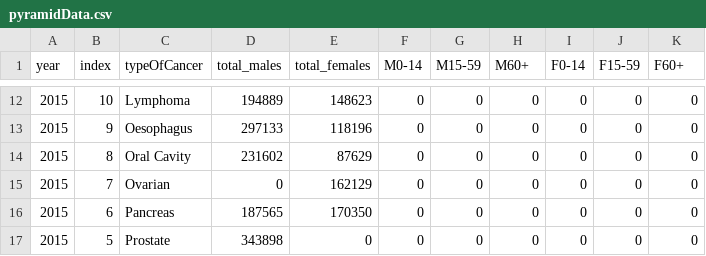
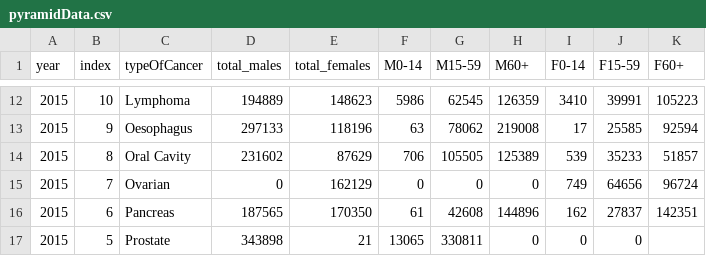
Before and after one commit to INF554Fall17/a7-visualizing101, a CSV file: charts/pyramidData.csv, drawn as a sheet; only a part is shown, gaps mark what is left out; the diff covers the shown part only.

```diff
--- a/charts/pyramidData.csv
+++ b/charts/pyramidData.csv
@@ -12,6 +12,6 @@ year,index,typeOfCancer,total_males,total_females,M0-14,M15-59,M60+,F0-14,F15-59
-2015,10,Lymphoma,194889,148623,0,0,0,0,0,0
-2015,9,Oesophagus,297133,118196,0,0,0,0,0,0
-2015,8,Oral Cavity,231602,87629,0,0,0,0,0,0
-2015,7,Ovarian,0,162129,0,0,0,0,0,0
-2015,6,Pancreas,187565,170350,0,0,0,0,0,0
-2015,5,Prostate,343898,0,0,0,0,0,0,0
+2015,10,Lymphoma,194889,148623,5986,62545,126359,3410,39991,105223
+2015,9,Oesophagus,297133,118196,63,78062,219008,17,25585,92594
+2015,8,Oral Cavity,231602,87629,706,105505,125389,539,35233,51857
+2015,7,Ovarian,0,162129,0,0,0,749,64656,96724
+2015,6,Pancreas,187565,170350,61,42608,144896,162,27837,142351
+2015,5,Prostate,343898,21,13065,330811,0,0,0
```
Also changed, not shown: 56 edited cells elsewhere in this file, 4 other files.
